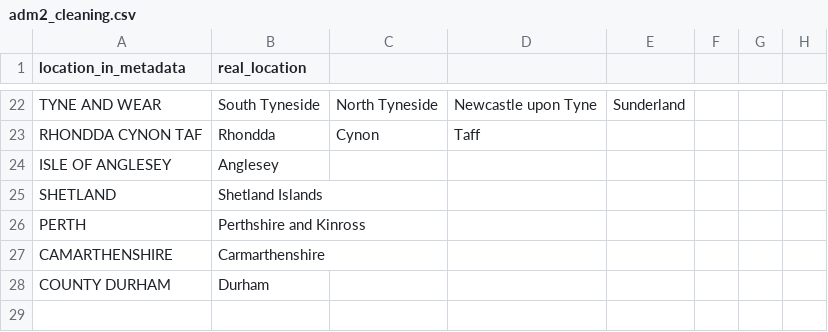
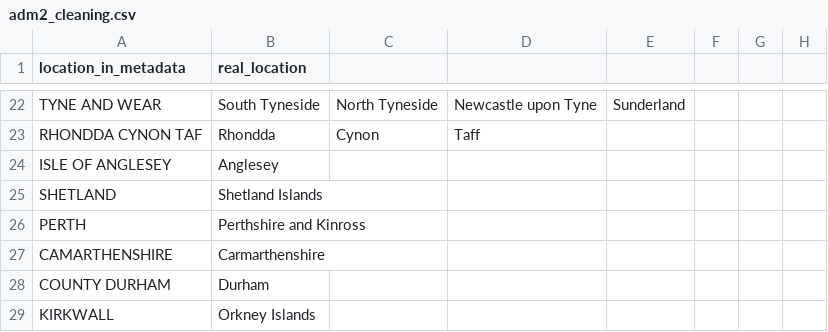
Before and after one commit to COG-UK/phylo-reports, a CSV file: UK_full_report/utils/mapping_files/adm2_cleaning.csv, drawn as a sheet; only a part is shown, gaps mark what is left out; the diff names each change by its address in the sheet, - before the commit and + after, or states it on an @@ line.

```diff
--- a/UK_full_report/utils/mapping_files/adm2_cleaning.csv
+++ b/UK_full_report/utils/mapping_files/adm2_cleaning.csv
+row 29: KIRKWALL | Orkney Islands
```
Also changed, not shown: 15 other files.
